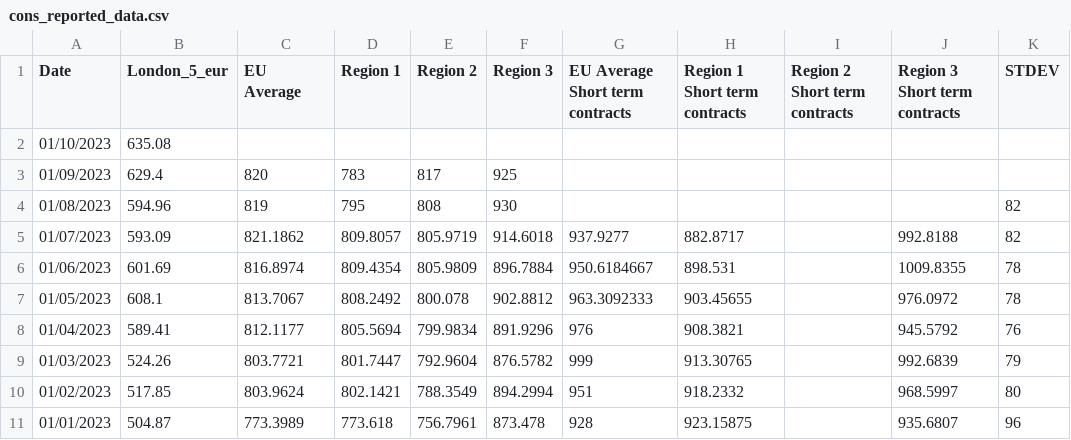
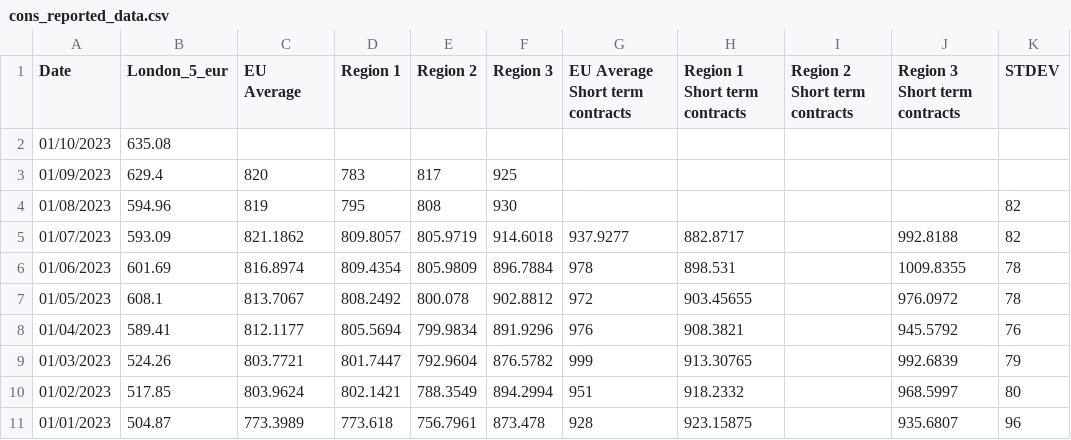
Before and after one commit to hoolio61/data, a CSV file: cons_reported_data.csv, drawn as a sheet; only a part is shown.

Commit message:
Add files via upload

```diff
--- a/cons_reported_data.csv
+++ b/cons_reported_data.csv
@@ -5,4 +5,4 @@
 01/07/2023,593.09,821.1862,809.8057,805.9719,914.6018,937.9277,882.8717,,992.8188,82
-01/06/2023,601.69,816.8974,809.4354,805.9809,896.7884,950.6184667,898.531,,1009.8355,78
-01/05/2023,608.1,813.7067,808.2492,800.078,902.8812,963.3092333,903.45655,,976.0972,78
+01/06/2023,601.69,816.8974,809.4354,805.9809,896.7884,978,898.531,,1009.8355,78
+01/05/2023,608.1,813.7067,808.2492,800.078,902.8812,972,903.45655,,976.0972,78
 01/04/2023,589.41,812.1177,805.5694,799.9834,891.9296,976,908.3821,,945.5792,76
```
